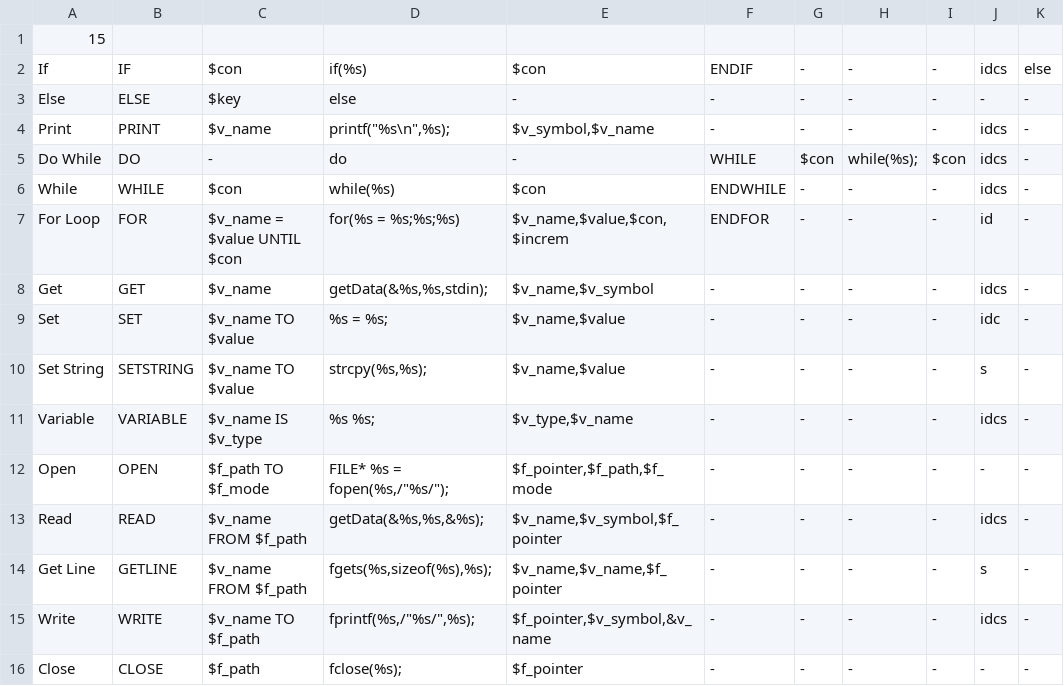
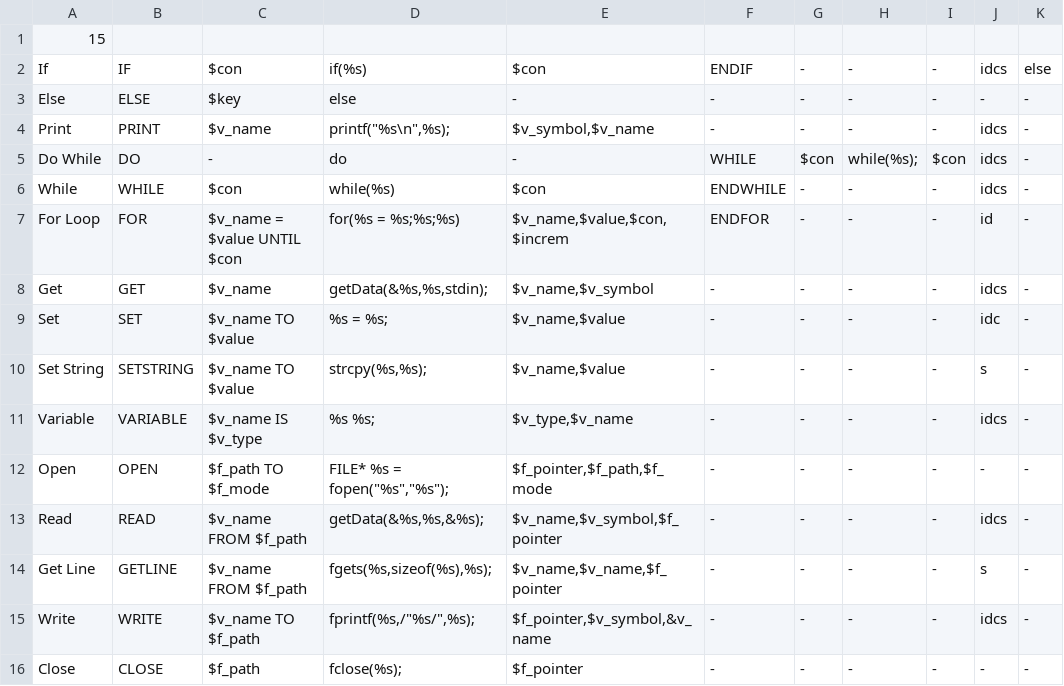
Before and after one commit to Th1nkK1D/pseudo2C, a CSV file: actionRules.csv, drawn as a sheet; only a part is shown; the diff names each change by its address in the sheet, - before the commit and + after, or states it on an @@ line.

```diff
--- a/actionRules.csv
+++ b/actionRules.csv
-D12: FILE* %s = fopen(%s,/"%s/");
+D12: FILE* %s = fopen("%s","%s");
```
